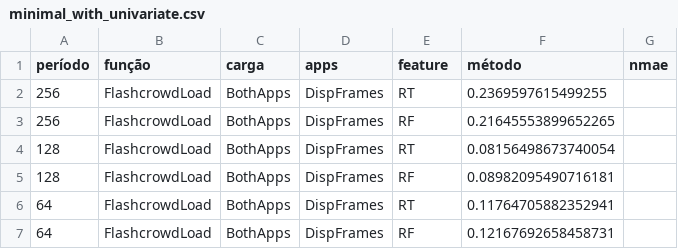
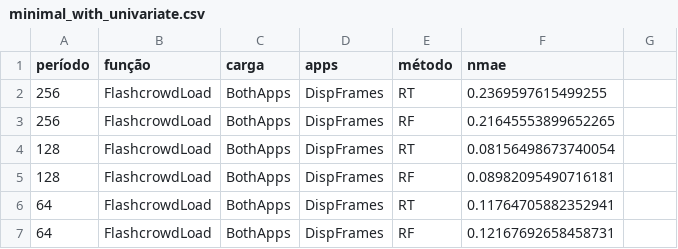
Before and after one commit to DaviVilarinho/ic-intervalo-qos, a CSV file: distrib_tptt_experiment_y_original/2025-01-20T17:47:12/minimal_with_univariate.csv, drawn as a sheet; only a part is shown.

Commit message:
analysis in the new TPTT idea

```diff
--- a/distrib_tptt_experiment_y_original/2025-01-20T17:47:12/minimal_with_univariate.csv
+++ b/distrib_tptt_experiment_y_original/2025-01-20T17:47:12/minimal_with_univariate.csv
@@ -1,2 +1,2 @@
-período,função,carga,apps,feature,método,nmae
+período,função,carga,apps,método,nmae
 256,FlashcrowdLoad,BothApps,DispFrames,RT,0.2369597615499255,
```
Also changed, not shown: 4 other files.
